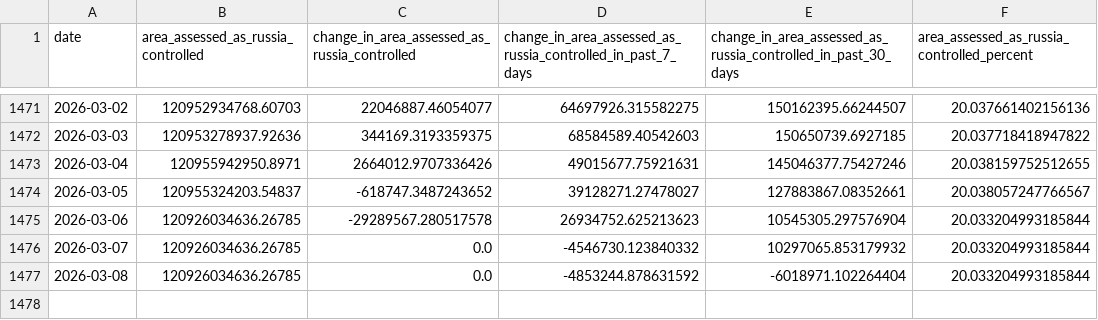
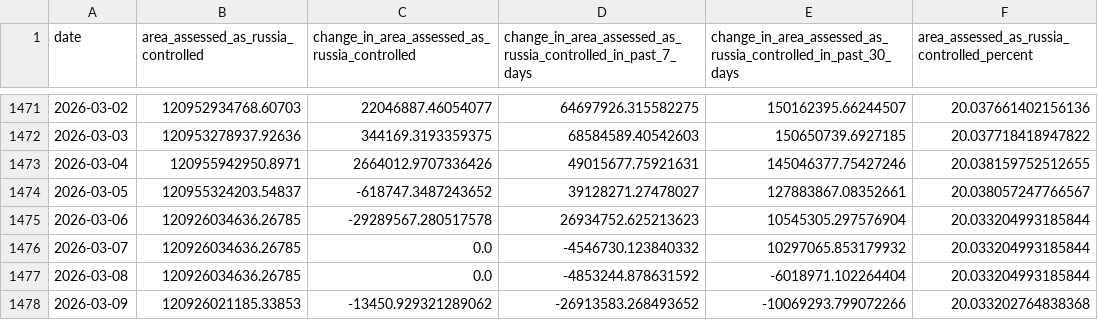
Before and after one commit to TheEconomist/the-economist-ukraine-war-dead-and-wounded-estimates, a CSV file: source-data/deaths-and-casualties-data/area_assessed_as_controlled_by_russia.csv, drawn as a sheet; only a part is shown, gaps mark what is left out; the diff names each change by its address in the sheet, - before the commit and + after, or states it on an @@ line.

Commit message:
Update deaths-and-casualties data & run meta-estimate.R

```diff
--- a/source-data/deaths-and-casualties-data/area_assessed_as_controlled_by_russia.csv
+++ b/source-data/deaths-and-casualties-data/area_assessed_as_controlled_by_russia.csv
+row 1478: 2026-03-09 | 120926021185.33853 | -13450.929321289062 | -26913583.268493652 | -10069293.799072266 | 20.033202764838368
```
Also changed, not shown: output-data/tracker/meta-estimate-casualties.csv, output-data/tracker/meta-estimate-deaths.csv, 2 other files.
